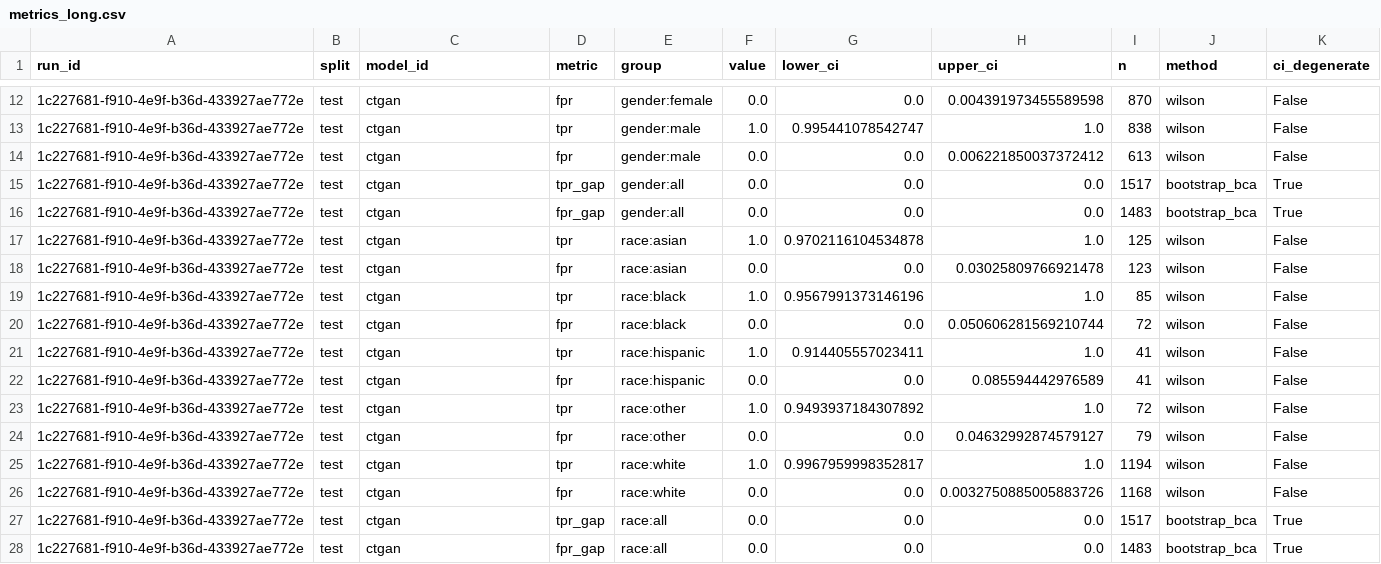
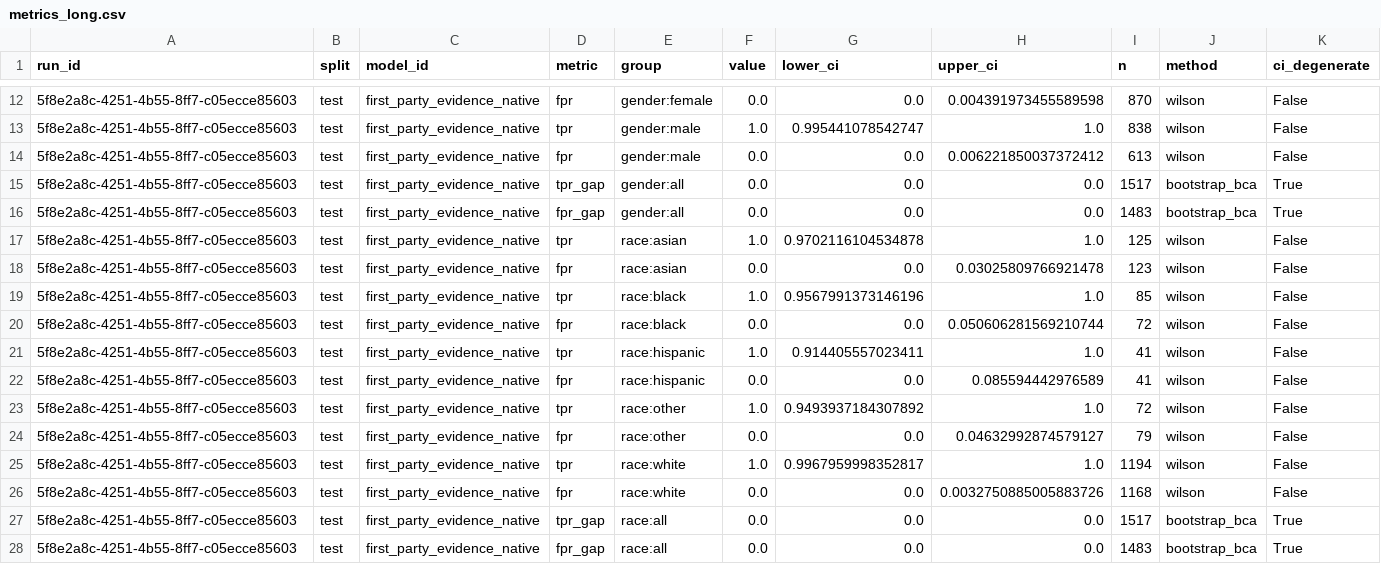
Before and after one commit to equilens-labs/fl-bsa-whitepaper, a CSV file: intake/metrics_long.csv, drawn as a sheet; only a part is shown, gaps mark what is left out; the diff covers the shown part only.

```diff
--- a/intake/metrics_long.csv
+++ b/intake/metrics_long.csv
@@ -12,17 +12,17 @@ run_id,split,model_id,metric,group,value,lower_ci,upper_ci,n,method,ci_degenerat
-1c227681-f910-4e9f-b36d-433927ae772e,test,ctgan,fpr,gender:female,0.0,0.0,0.004391973455589598,870,wilson,False
-1c227681-f910-4e9f-b36d-433927ae772e,test,ctgan,tpr,gender:male,1.0,0.995441078542747,1.0,838,wilson,False
-1c227681-f910-4e9f-b36d-433927ae772e,test,ctgan,fpr,gender:male,0.0,0.0,0.006221850037372412,613,wilson,False
-1c227681-f910-4e9f-b36d-433927ae772e,test,ctgan,tpr_gap,gender:all,0.0,0.0,0.0,1517,bootstrap_bca,True
-1c227681-f910-4e9f-b36d-433927ae772e,test,ctgan,fpr_gap,gender:all,0.0,0.0,0.0,1483,bootstrap_bca,True
-1c227681-f910-4e9f-b36d-433927ae772e,test,ctgan,tpr,race:asian,1.0,0.9702116104534878,1.0,125,wilson,False
-1c227681-f910-4e9f-b36d-433927ae772e,test,ctgan,fpr,race:asian,0.0,0.0,0.03025809766921478,123,wilson,False
-1c227681-f910-4e9f-b36d-433927ae772e,test,ctgan,tpr,race:black,1.0,0.9567991373146196,1.0,85,wilson,False
-1c227681-f910-4e9f-b36d-433927ae772e,test,ctgan,fpr,race:black,0.0,0.0,0.050606281569210744,72,wilson,False
-1c227681-f910-4e9f-b36d-433927ae772e,test,ctgan,tpr,race:hispanic,1.0,0.914405557023411,1.0,41,wilson,False
-1c227681-f910-4e9f-b36d-433927ae772e,test,ctgan,fpr,race:hispanic,0.0,0.0,0.085594442976589,41,wilson,False
-1c227681-f910-4e9f-b36d-433927ae772e,test,ctgan,tpr,race:other,1.0,0.9493937184307892,1.0,72,wilson,False
-1c227681-f910-4e9f-b36d-433927ae772e,test,ctgan,fpr,race:other,0.0,0.0,0.04632992874579127,79,wilson,False
-1c227681-f910-4e9f-b36d-433927ae772e,test,ctgan,tpr,race:white,1.0,0.9967959998352817,1.0,1194,wilson,False
-1c227681-f910-4e9f-b36d-433927ae772e,test,ctgan,fpr,race:white,0.0,0.0,0.0032750885005883726,1168,wilson,False
-1c227681-f910-4e9f-b36d-433927ae772e,test,ctgan,tpr_gap,race:all,0.0,0.0,0.0,1517,bootstrap_bca,True
-1c227681-f910-4e9f-b36d-433927ae772e,test,ctgan,fpr_gap,race:all,0.0,0.0,0.0,1483,bootstrap_bca,True
+5f8e2a8c-4251-4b55-8ff7-c05ecce85603,test,first_party_evidence_native,fpr,gender:female,0.0,0.0,0.004391973455589598,870,wilson,False
+5f8e2a8c-4251-4b55-8ff7-c05ecce85603,test,first_party_evidence_native,tpr,gender:male,1.0,0.995441078542747,1.0,838,wilson,False
+5f8e2a8c-4251-4b55-8ff7-c05ecce85603,test,first_party_evidence_native,fpr,gender:male,0.0,0.0,0.006221850037372412,613,wilson,False
+5f8e2a8c-4251-4b55-8ff7-c05ecce85603,test,first_party_evidence_native,tpr_gap,gender:all,0.0,0.0,0.0,1517,bootstrap_bca,True
+5f8e2a8c-4251-4b55-8ff7-c05ecce85603,test,first_party_evidence_native,fpr_gap,gender:all,0.0,0.0,0.0,1483,bootstrap_bca,True
+5f8e2a8c-4251-4b55-8ff7-c05ecce85603,test,first_party_evidence_native,tpr,race:asian,1.0,0.9702116104534878,1.0,125,wilson,False
+5f8e2a8c-4251-4b55-8ff7-c05ecce85603,test,first_party_evidence_native,fpr,race:asian,0.0,0.0,0.03025809766921478,123,wilson,False
+5f8e2a8c-4251-4b55-8ff7-c05ecce85603,test,first_party_evidence_native,tpr,race:black,1.0,0.9567991373146196,1.0,85,wilson,False
+5f8e2a8c-4251-4b55-8ff7-c05ecce85603,test,first_party_evidence_native,fpr,race:black,0.0,0.0,0.050606281569210744,72,wilson,False
+5f8e2a8c-4251-4b55-8ff7-c05ecce85603,test,first_party_evidence_native,tpr,race:hispanic,1.0,0.914405557023411,1.0,41,wilson,False
+5f8e2a8c-4251-4b55-8ff7-c05ecce85603,test,first_party_evidence_native,fpr,race:hispanic,0.0,0.0,0.085594442976589,41,wilson,False
+5f8e2a8c-4251-4b55-8ff7-c05ecce85603,test,first_party_evidence_native,tpr,race:other,1.0,0.9493937184307892,1.0,72,wilson,False
+5f8e2a8c-4251-4b55-8ff7-c05ecce85603,test,first_party_evidence_native,fpr,race:other,0.0,0.0,0.04632992874579127,79,wilson,False
+5f8e2a8c-4251-4b55-8ff7-c05ecce85603,test,first_party_evidence_native,tpr,race:white,1.0,0.9967959998352817,1.0,1194,wilson,False
+5f8e2a8c-4251-4b55-8ff7-c05ecce85603,test,first_party_evidence_native,fpr,race:white,0.0,0.0,0.0032750885005883726,1168,wilson,False
+5f8e2a8c-4251-4b55-8ff7-c05ecce85603,test,first_party_evidence_native,tpr_gap,race:all,0.0,0.0,0.0,1517,bootstrap_bca,True
+5f8e2a8c-4251-4b55-8ff7-c05ecce85603,test,first_party_evidence_native,fpr_gap,race:all,0.0,0.0,0.0,1483,bootstrap_bca,True
```
Also changed, not shown: 6 added rows, 6 removed rows and 16 edited cells elsewhere in this file, intake/group_confusion.csv, intake/selection_rates.csv, 34 other files.
